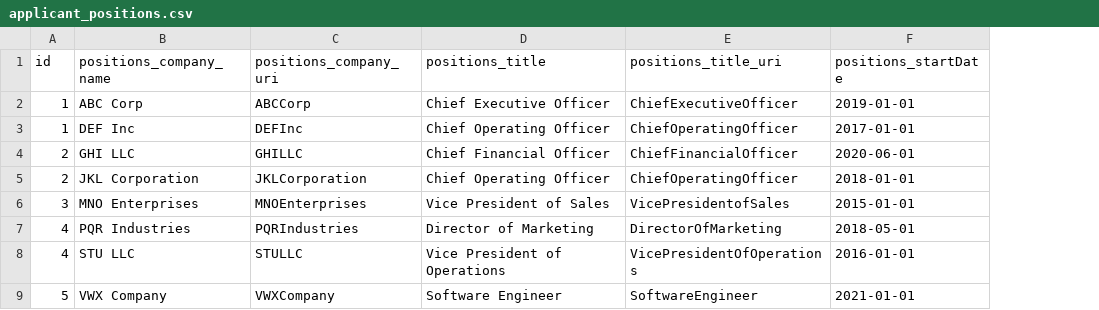
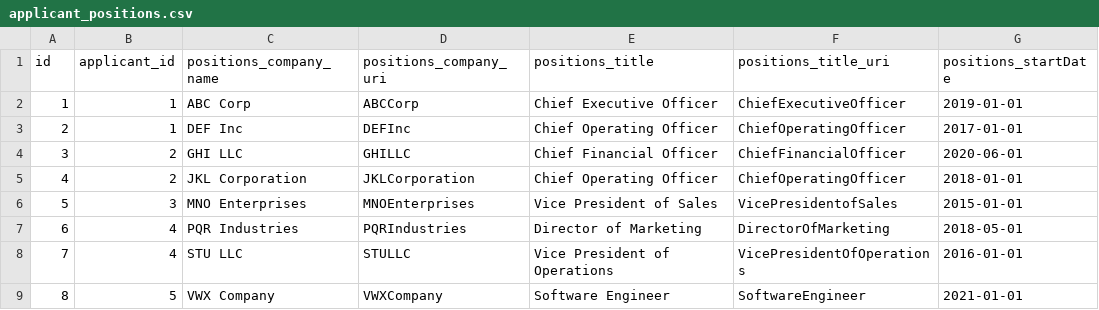
Before and after one commit to danielhmills/virtuoso_search_recruitment_demo, a CSV file: applicant_positions.csv, drawn as a sheet; only a part is shown; the diff names each change by its address in the sheet, - before the commit and + after, or states it on an @@ line.

```diff
--- a/applicant_positions.csv
+++ b/applicant_positions.csv
+column B (applicant_id), rows 2-9: 1 | 1 | 2 | 2 | 3 | 4 | 4 | 5
-A3 (id): 1
+A3 (id): 2
-A4 (id): 2
+A4 (id): 3
-A5 (id): 2
+A5 (id): 4
-A6 (id): 3
+A6 (id): 5
-A7 (id): 4
+A7 (id): 6
-A8 (id): 4
+A8 (id): 7
-A9 (id): 5
+A9 (id): 8
```
Also changed, not shown: applicant_languages.csv, applicant_skills.csv, 2 other files.
